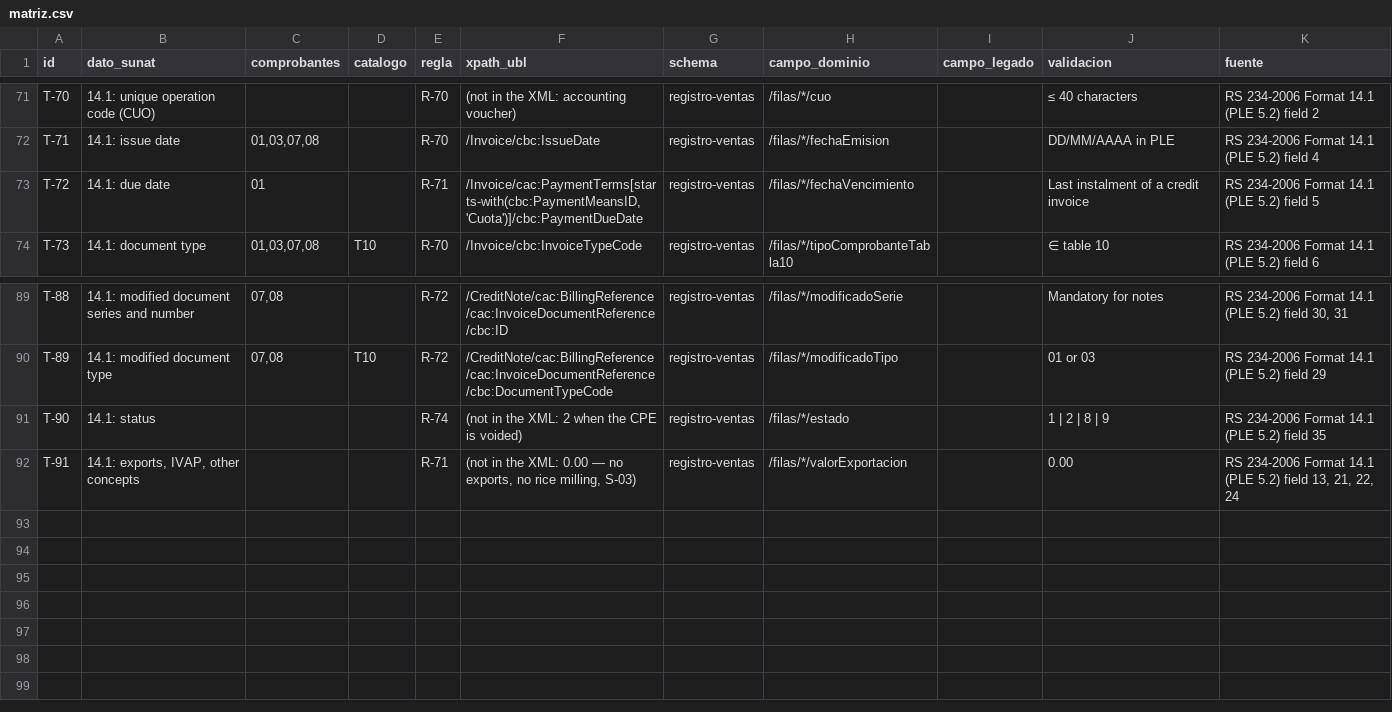
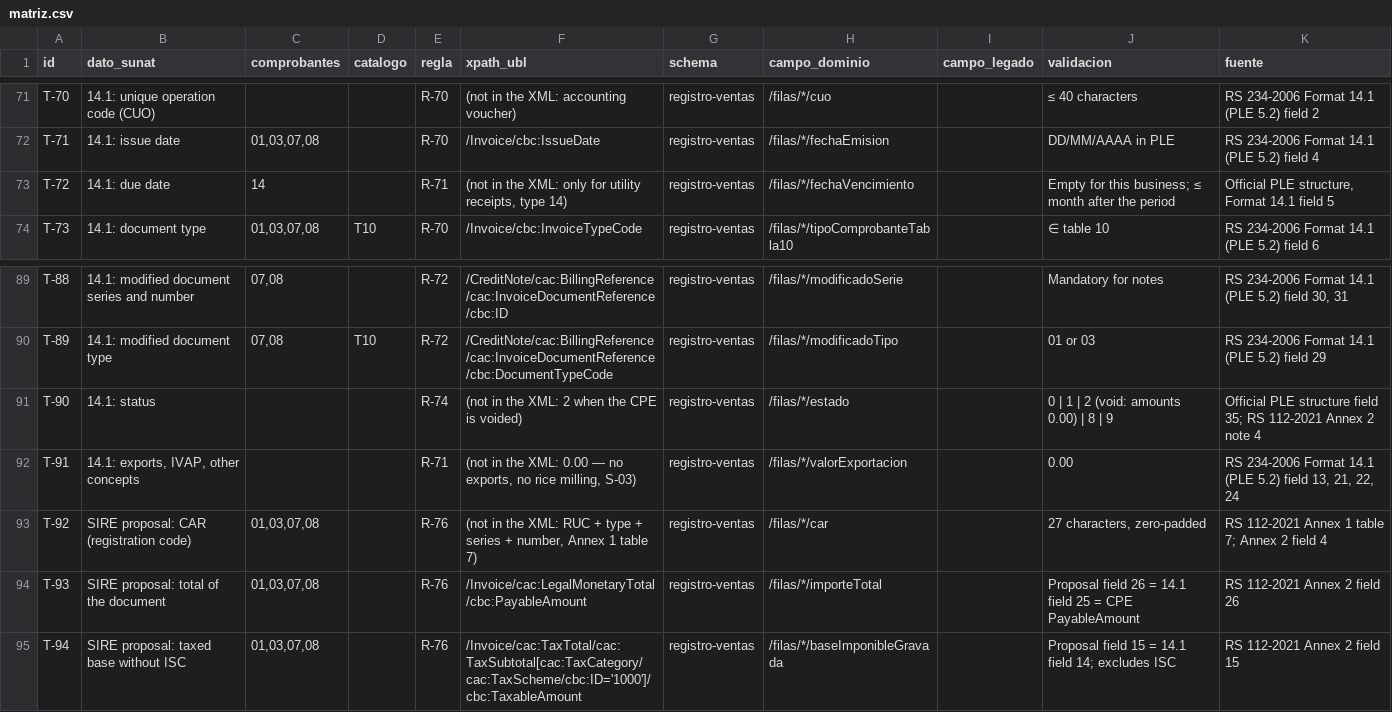
Before and after one commit to lourdesxiomara/MEDIOCURSO, a CSV file: specs/05-trazabilidad/matriz.csv, drawn as a sheet; only a part is shown, gaps mark what is left out.

```diff
--- a/specs/05-trazabilidad/matriz.csv
+++ b/specs/05-trazabilidad/matriz.csv
@@ -72,3 +72,3 @@ T-70,14.1: unique operation code (CUO),,,R-70,(not in the XML: accounting vouche
 T-71,14.1: issue date,"01,03,07,08",,R-70,/Invoice/cbc:IssueDate,registro-ventas,/filas/*/fechaEmision,,DD/MM/AAAA in PLE,RS 234-2006 Format 14.1 (PLE 5.2) field 4
-T-72,14.1: due date,01,,R-71,"/Invoice/cac:PaymentTerms[starts-with(cbc:PaymentMeansID,'Cuota')]/cbc:PaymentDueDate",registro-ventas,/filas/*/fechaVencimiento,,Last instalment of a credit invoice,RS 234-2006 Format 14.1 (PLE 5.2) field 5
+T-72,14.1: due date,14,,R-71,"(not in the XML: only for utility receipts, type 14)",registro-ventas,/filas/*/fechaVencimiento,,Empty for this business; ≤ month after the period,"Official PLE structure, Format 14.1 field 5"
 T-73,14.1: document type,"01,03,07,08",T10,R-70,/Invoice/cbc:InvoiceTypeCode,registro-ventas,/filas/*/tipoComprobanteTabla10,,∈ table 10,RS 234-2006 Format 14.1 (PLE 5.2) field 6
@@ -90,3 +90,6 @@ T-88,14.1: modified document series and number,"07,08",,R-72,/CreditNote/cac:Bil
 T-89,14.1: modified document type,"07,08",T10,R-72,/CreditNote/cac:BillingReference/cac:InvoiceDocumentReference/cbc:DocumentTypeCode,registro-ventas,/filas/*/modificadoTipo,,01 or 03,RS 234-2006 Format 14.1 (PLE 5.2) field 29
-T-90,14.1: status,,,R-74,(not in the XML: 2 when the CPE is voided),registro-ventas,/filas/*/estado,,1 | 2 | 8 | 9,RS 234-2006 Format 14.1 (PLE 5.2) field 35
+T-90,14.1: status,,,R-74,(not in the XML: 2 when the CPE is voided),registro-ventas,/filas/*/estado,,0 | 1 | 2 (void: amounts 0.00) | 8 | 9,Official PLE structure field 35; RS 112-2021 Annex 2 note 4
 T-91,"14.1: exports, IVAP, other concepts",,,R-71,"(not in the XML: 0.00 — no exports, no rice milling, S-03)",registro-ventas,/filas/*/valorExportacion,,0.00,"RS 234-2006 Format 14.1 (PLE 5.2) field 13, 21, 22, 24"
+T-92,SIRE proposal: CAR (registration code),"01,03,07,08",,R-76,"(not in the XML: RUC + type + series + number, Annex 1 table 7)",registro-ventas,/filas/*/car,,"27 characters, zero-padded",RS 112-2021 Annex 1 table 7; Annex 2 field 4
+T-93,SIRE proposal: total of the document,"01,03,07,08",,R-76,/Invoice/cac:LegalMonetaryTotal/cbc:PayableAmount,registro-ventas,/filas/*/importeTotal,,Proposal field 26 = 14.1 field 25 = CPE PayableAmount,RS 112-2021 Annex 2 field 26
+T-94,SIRE proposal: taxed base without ISC,"01,03,07,08",,R-76,/Invoice/cac:TaxTotal/cac:TaxSubtotal[cac:TaxCategory/cac:TaxScheme/cbc:ID='1000']/cbc:TaxableAmount,registro-ventas,/filas/*/baseImponibleGravada,,Proposal field 15 = 14.1 field 14; excludes ISC,RS 112-2021 Annex 2 field 15
```
Also changed, not shown: 18 other files.
